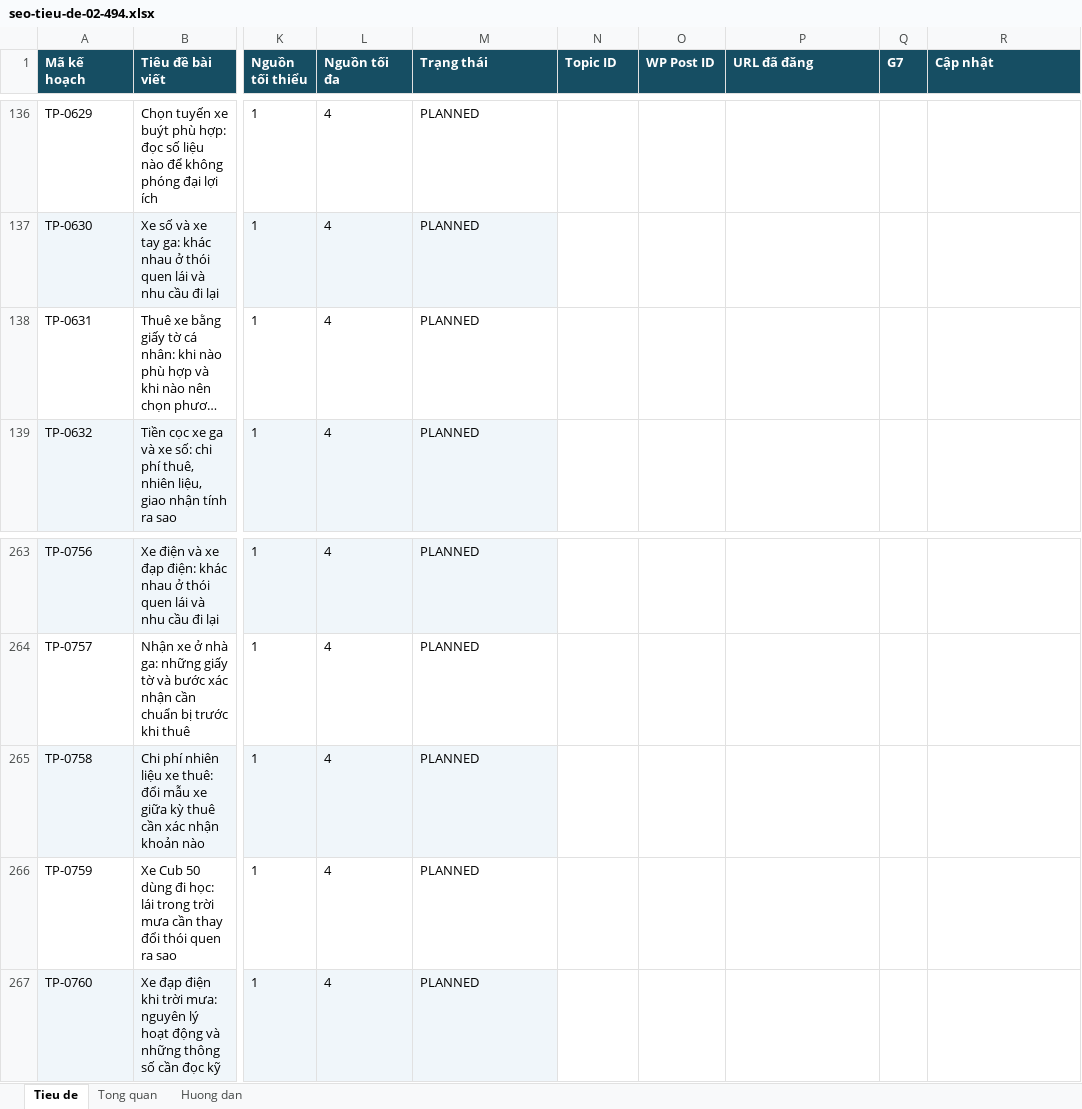
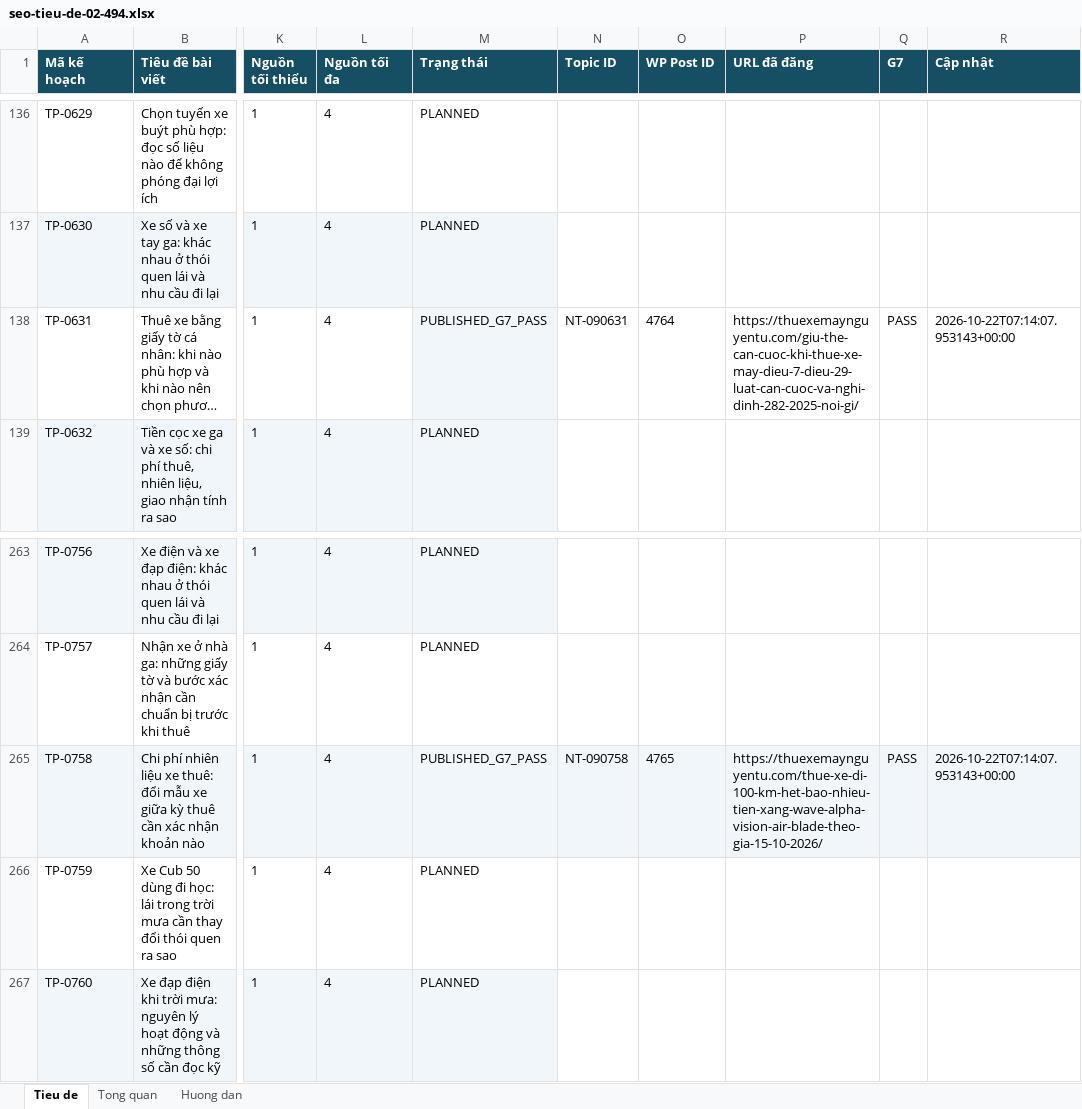
Before and after one commit to thuexemayhanoi/wp-writer, an Excel workbook: editorial/title-plan-1482/seo-tieu-de-02-494.xlsx, sheet Tieu de, drawn as a sheet; only a part is shown, gaps mark what is left out; long unchanged cells end in …; values as stored, in another font and other column widths than the file's, no borders; the diff names each change by its address in the sheet, - before the commit and + after, or states it on an @@ line.

Commit message:
chore: update 1482 title statuses from true G7 [skip ci]

```diff
--- a/editorial/title-plan-1482/seo-tieu-de-02-494.xlsx (sheet Tieu de)
+++ b/editorial/title-plan-1482/seo-tieu-de-02-494.xlsx (sheet Tieu de)
-M138 (Trạng thái): PLANNED
+M138 (Trạng thái): PUBLISHED_G7_PASS
-M138 fill: none
+M138 fill: #F0F6FA
-N138 (Topic ID): (empty)
+N138 (Topic ID): NT-090631
-O138 (WP Post ID): (empty)
+O138 (WP Post ID): 4764
-P138 (URL đã đăng): (empty)
+P138 (URL đã đăng): https://thuexemaynguyentu.com/giu-the-can-cuoc-khi-thue-xe-may-dieu-7-dieu-29-luat-can-cuoc-va-nghi-dinh-282-2025-noi-gi/
-Q138 (G7): (empty)
+Q138 (G7): PASS
-R138 (Cập nhật): (empty)
+R138 (Cập nhật): 2026-10-22T07:14:07.953143+00:00
-M265 (Trạng thái): PLANNED
+M265 (Trạng thái): PUBLISHED_G7_PASS
-N265 (Topic ID): (empty)
+N265 (Topic ID): NT-090758
-N265:R265 fill: none
+N265:R265 fill: #F0F6FA
-O265 (WP Post ID): (empty)
+O265 (WP Post ID): 4765
-P265 (URL đã đăng): (empty)
+P265 (URL đã đăng): https://thuexemaynguyentu.com/thue-xe-di-100-km-het-bao-nhieu-tien-xang-wave-alpha-vision-air-blade-theo-gia-15-10-2026/
-Q265 (G7): (empty)
+Q265 (G7): PASS
-R265 (Cập nhật): (empty)
+R265 (Cập nhật): 2026-10-22T07:14:07.953143+00:00
```
Also changed, not shown: sheet Tong quan, editorial/title-plan-1482/seo-tieu-de-01-494.xlsx, 4 other files.
